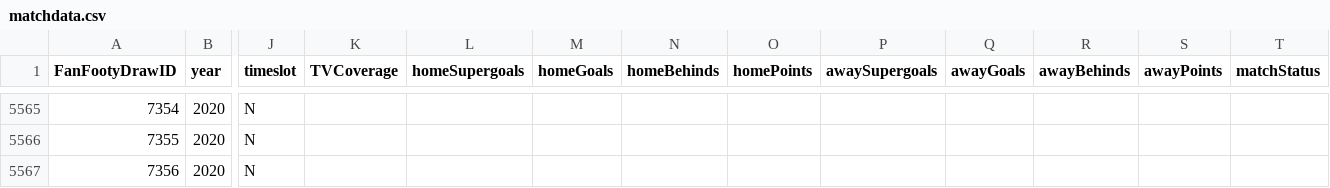
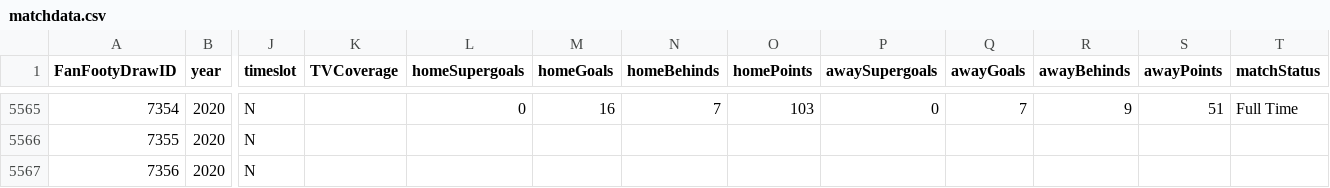
Before and after one commit to dhenry437/footytips, a CSV file: matchdata.csv, drawn as a sheet; only a part is shown, gaps mark what is left out; the diff covers the shown part only; the diff names each change by its address in the sheet, - before the commit and + after, or states it on an @@ line.

```diff
--- a/matchdata.csv
+++ b/matchdata.csv
-L5565 (homeSupergoals): (empty)
+L5565 (homeSupergoals): 0
-M5565 (homeGoals): (empty)
+M5565 (homeGoals): 16
-N5565 (homeBehinds): (empty)
+N5565 (homeBehinds): 7
-O5565 (homePoints): (empty)
+O5565 (homePoints): 103
-P5565 (awaySupergoals): (empty)
+P5565 (awaySupergoals): 0
-Q5565 (awayGoals): (empty)
+Q5565 (awayGoals): 7
-R5565 (awayBehinds): (empty)
+R5565 (awayBehinds): 9
-S5565 (awayPoints): (empty)
+S5565 (awayPoints): 51
-T5565 (matchStatus): (empty)
+T5565 (matchStatus): Full Time
```
Also changed, not shown: 45 edited cells elsewhere in this file, 2 other files.
